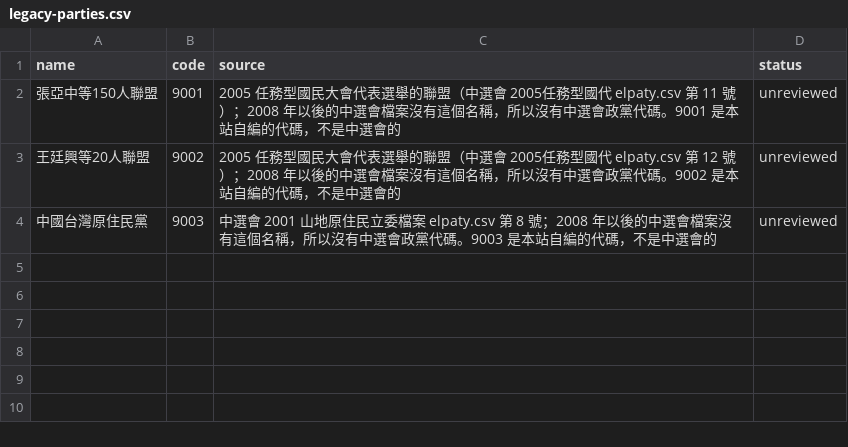
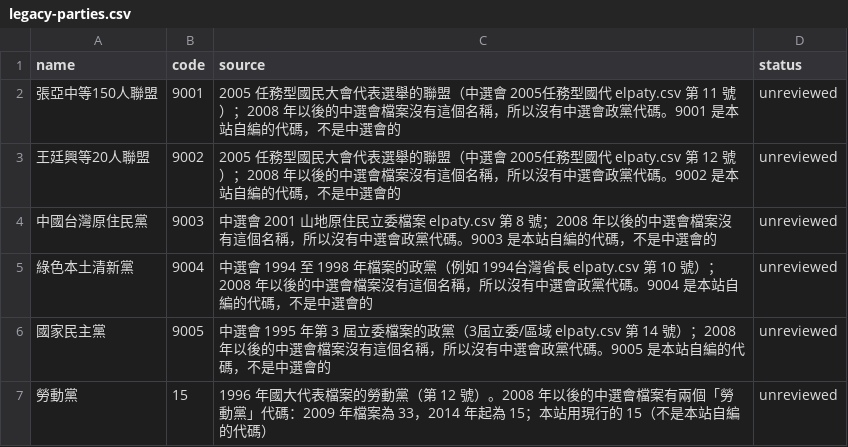
Before and after one commit to harlos0517/vote, a CSV file: packages/etl/mappings/legacy-parties.csv, drawn as a sheet.

```diff
--- a/packages/etl/mappings/legacy-parties.csv
+++ b/packages/etl/mappings/legacy-parties.csv
@@ -4 +4,4 @@ name,code,source,status
 中國台灣原住民黨,9003,"中選會 2001 山地原住民立委檔案 elpaty.csv 第 8 號；2008 年以後的中選會檔案沒有這個名稱，所以沒有中選會政黨代碼。9003 是本站自編的代碼，不是中選會的",unreviewed
+綠色本土清新黨,9004,"中選會 1994 至 1998 年檔案的政黨（例如 1994台灣省長 elpaty.csv 第 10 號）；2008 年以後的中選會檔案沒有這個名稱，所以沒有中選會政黨代碼。9004 是本站自編的代碼，不是中選會的",unreviewed
+國家民主黨,9005,"中選會 1995 年第 3 屆立委檔案的政黨（3屆立委/區域 elpaty.csv 第 14 號）；2008 年以後的中選會檔案沒有這個名稱，所以沒有中選會政黨代碼。9005 是本站自編的代碼，不是中選會的",unreviewed
+勞動黨,15,"1996 年國大代表檔案的勞動黨（第 12 號）。2008 年以後的中選會檔案有兩個「勞動黨」代碼：2009 年檔案為 33，2014 年起為 15；本站用現行的 15（不是本站自編的代碼）",unreviewed
```
Also changed, not shown: packages/etl/mappings/admin-renames.csv, packages/etl/mappings/election-groups.csv, 9 other files.
